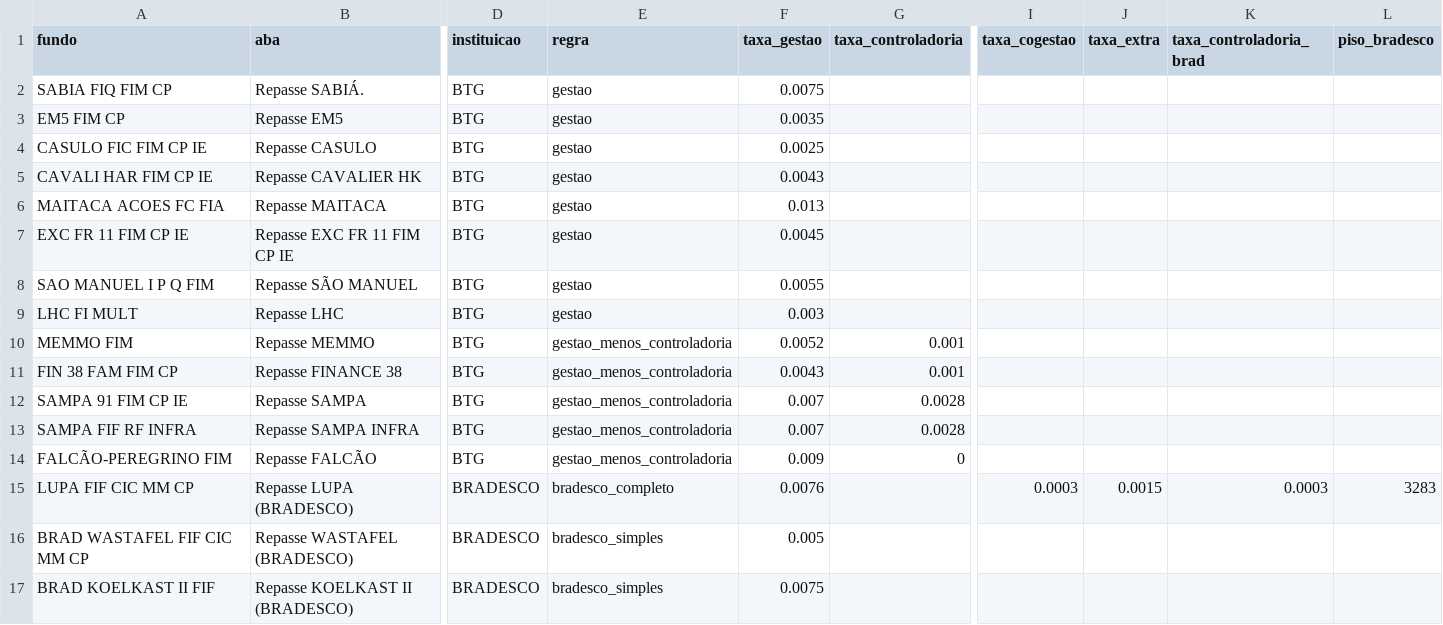
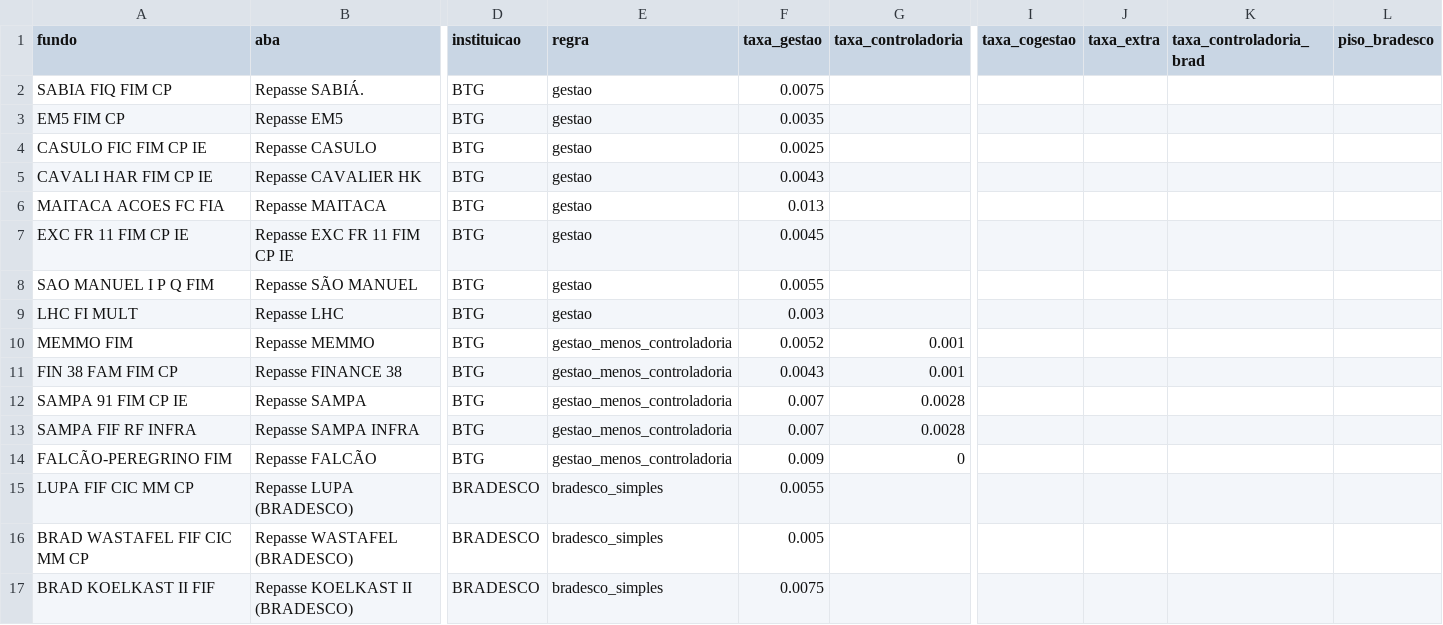
Before and after one commit to luizrocco-max/receitasbwag-fundos, a CSV file: fundos.csv, drawn as a sheet; only a part is shown, gaps mark what is left out; the diff names each change by its address in the sheet, - before the commit and + after, or states it on an @@ line.

```diff
--- a/fundos.csv
+++ b/fundos.csv
-E15 (regra): bradesco_completo
+E15 (regra): bradesco_simples
-F15 (taxa_gestao): 0.0076
+F15 (taxa_gestao): 0.0055
-I15 (taxa_cogestao): 0.0003
+I15 (taxa_cogestao): (empty)
-J15 (taxa_extra): 0.0015
+J15 (taxa_extra): (empty)
-K15 (taxa_controladoria_brad): 0.0003
+K15 (taxa_controladoria_brad): (empty)
-L15 (piso_bradesco): 3283
+L15 (piso_bradesco): (empty)
```
Also changed, not shown: 3 other files.
